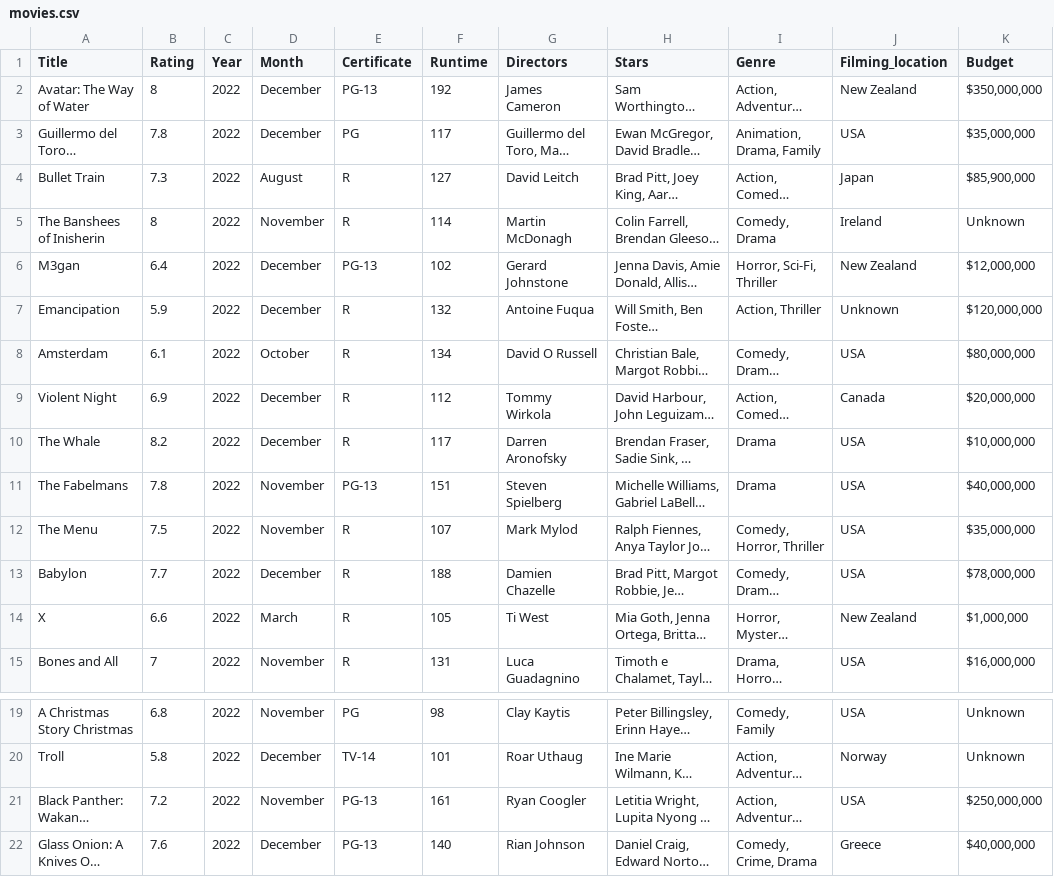
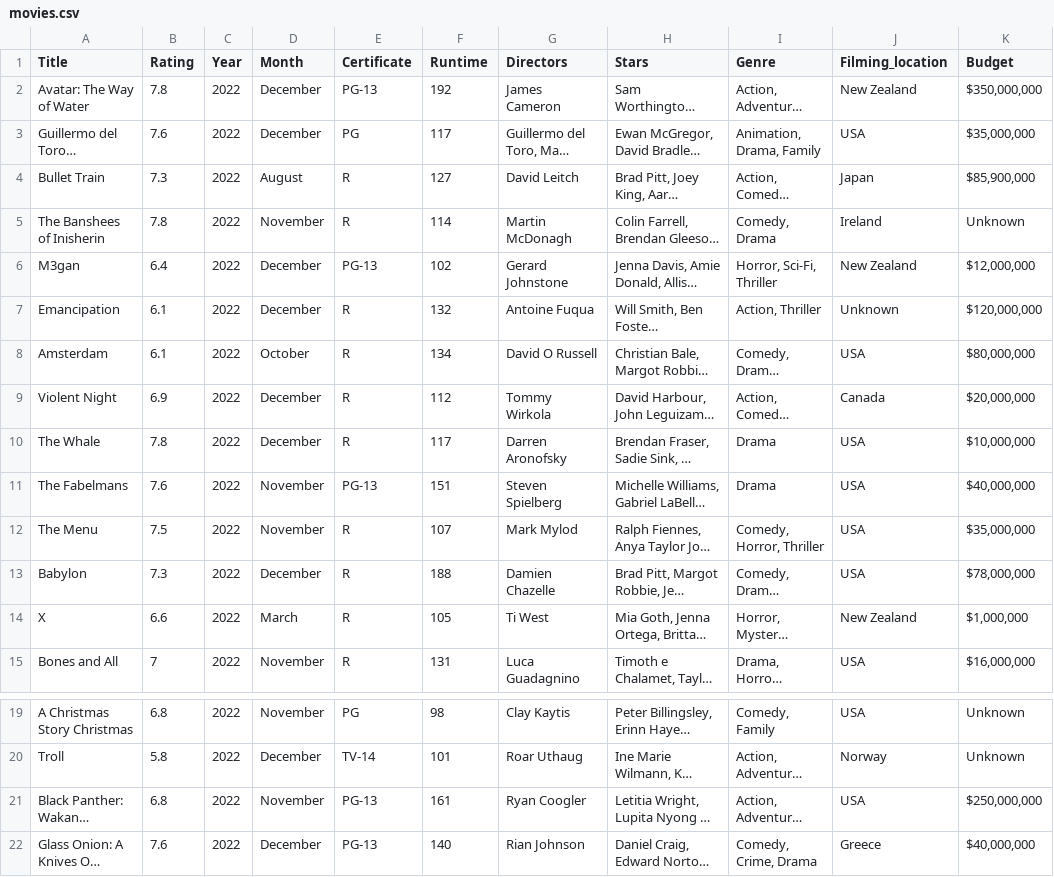
Before and after one commit to georgescutelnicu/Popular-Movies-EDA, a CSV file: movies.csv, drawn as a sheet; only a part is shown, gaps mark what is left out; long unchanged cells end in …; the diff names each change by its address in the sheet, - before the commit and + after, or states it on an @@ line.

Commit message:
Update dataset

```diff
--- a/movies.csv
+++ b/movies.csv
-B2 (Rating): 8
+B2 (Rating): 7.8
-B3 (Rating): 7.8
+B3 (Rating): 7.6
-B5 (Rating): 8
+B5 (Rating): 7.8
-B7 (Rating): 5.9
+B7 (Rating): 6.1
-B10 (Rating): 8.2
+B10 (Rating): 7.8
-B11 (Rating): 7.8
+B11 (Rating): 7.6
-B13 (Rating): 7.7
+B13 (Rating): 7.3
-B21 (Rating): 7.2
+B21 (Rating): 6.8
```
